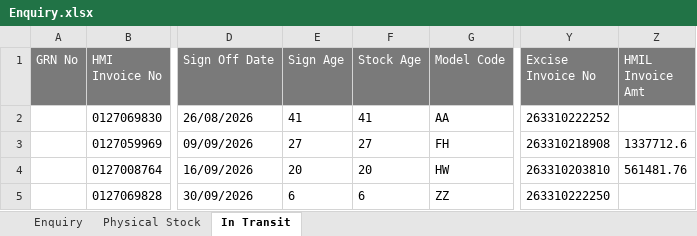
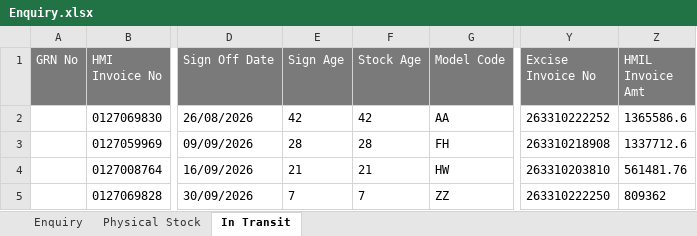
Before and after one commit to UnnatiM2009/Hyundai_ETBR, an Excel workbook: data/Enquiry.xlsx, sheet In Transit, drawn as a sheet; only a part is shown, gaps mark what is left out; values as stored, in another font and other column widths than the file's, no borders; the diff names each change by its address in the sheet, - before the commit and + after, or states it on an @@ line.

```diff
--- a/data/Enquiry.xlsx (sheet In Transit)
+++ b/data/Enquiry.xlsx (sheet In Transit)
-E2 (Sign Age): 41
+E2 (Sign Age): 42
-F2 (Stock Age): 41
+F2 (Stock Age): 42
-Z2 (HMIL Invoice Amt): (empty)
+Z2 (HMIL Invoice Amt): 1365586.6
-E3 (Sign Age): 27
+E3 (Sign Age): 28
-F3 (Stock Age): 27
+F3 (Stock Age): 28
-E4 (Sign Age): 20
+E4 (Sign Age): 21
-F4 (Stock Age): 20
+F4 (Stock Age): 21
-E5 (Sign Age): 6
+E5 (Sign Age): 7
-F5 (Stock Age): 6
+F5 (Stock Age): 7
-Z5 (HMIL Invoice Amt): (empty)
+Z5 (HMIL Invoice Amt): 809362
```
Also changed, not shown: sheet Enquiry, sheet Physical Stock, data/Data.xlsx, 2 other files.
